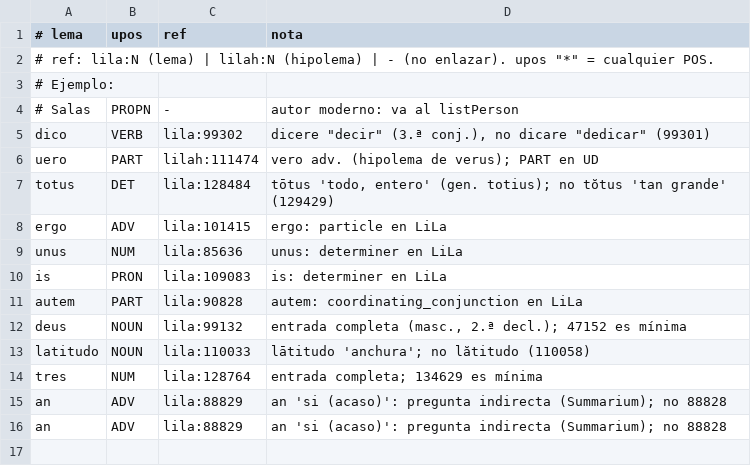
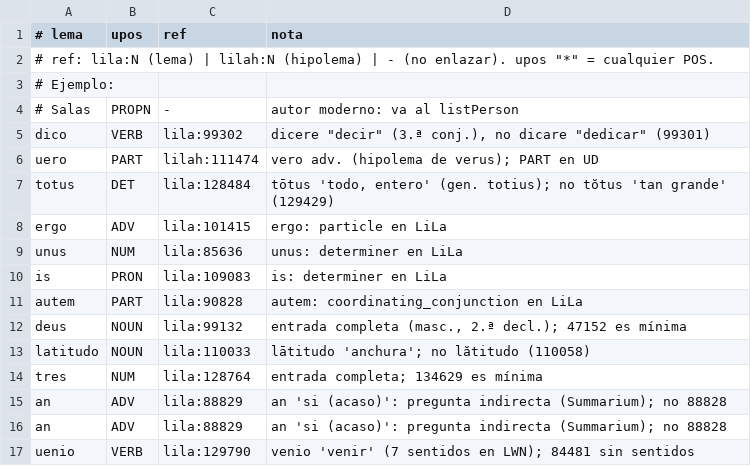
Before and after one commit to afvial/onate, a TSV file: lila/excepciones.tsv, drawn as a sheet.

Commit message:
fix(lila): uenio → 129790 (excepción); veniamus validado en senses

```diff
--- a/lila/excepciones.tsv
+++ b/lila/excepciones.tsv
@@ -16 +16,2 @@ an	ADV	lila:88829	an 'si (acaso)': pregunta indirecta (Summarium); no 88828
 an	ADV	lila:88829	an 'si (acaso)': pregunta indirecta (Summarium); no 88828
+uenio	VERB	lila:129790	venio 'venir' (7 sentidos en LWN); 84481 sin sentidos
```
Also changed, not shown: lila/paginas/pg_63_34_der.tsv, lila/pendientes.tsv, 8 other files.
